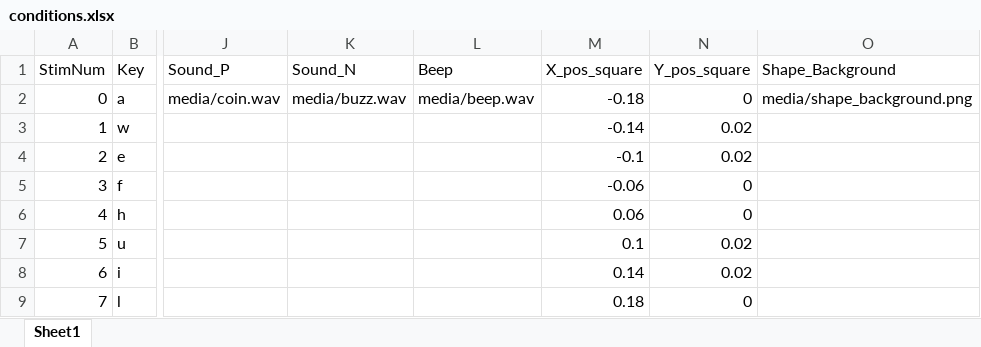
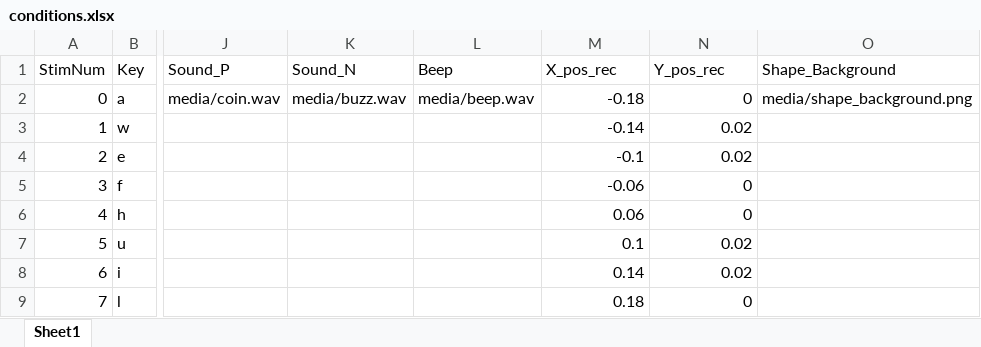
Before and after one commit to ThincMoLab/Size-HighCompat, an Excel workbook: conditions.xlsx, sheet Sheet1, drawn as a sheet; only a part is shown, gaps mark what is left out; values as stored, in another font and other column widths than the file's, no borders; the diff names each change by its address in the sheet, - before the commit and + after, or states it on an @@ line.

```diff
--- a/conditions.xlsx (sheet Sheet1)
+++ b/conditions.xlsx (sheet Sheet1)
-M1: X_pos_square
+M1: X_pos_rec
-N1: Y_pos_square
+N1: Y_pos_rec
```
Also changed, not shown: 1 other file.
